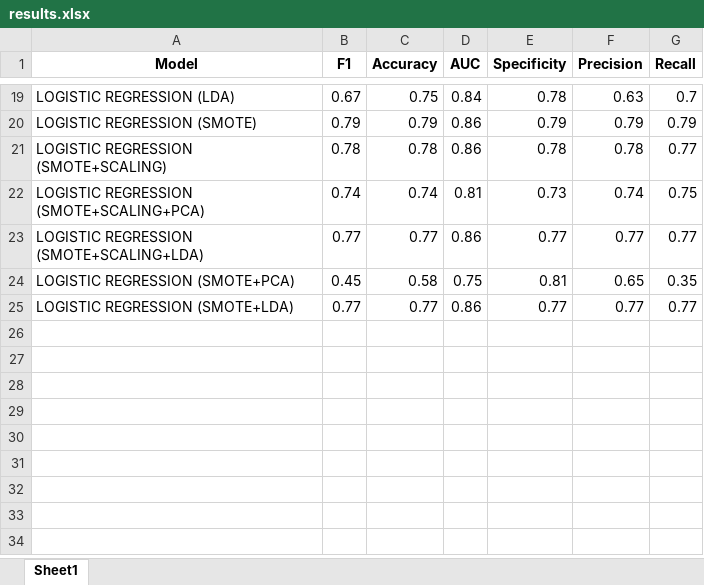
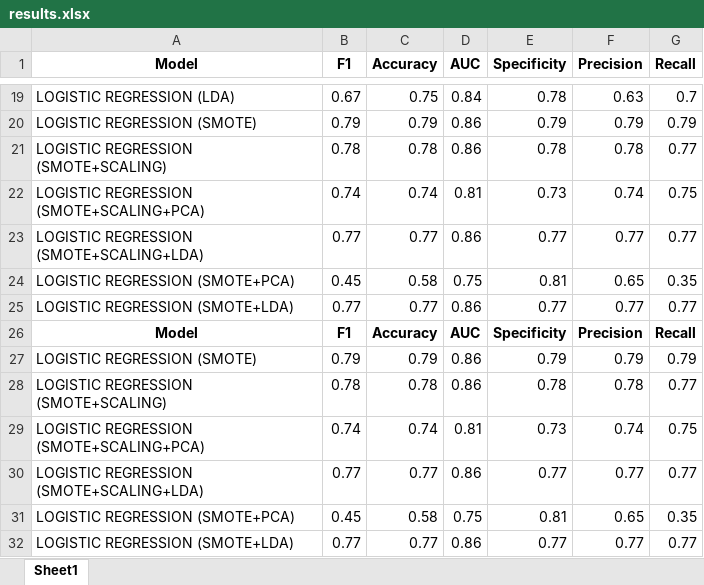
Before and after one commit to MSaidG/redesigned-garbanzo, an Excel workbook: results.xlsx, sheet Sheet1, drawn as a sheet; only a part is shown, gaps mark what is left out; values as stored, in another font and other column widths than the file's, no borders; the diff names each change by its address in the sheet, - before the commit and + after, or states it on an @@ line.

```diff
--- a/results.xlsx (sheet Sheet1)
+++ b/results.xlsx (sheet Sheet1)
+row 26: Model | F1 | Accuracy | AUC | Specificity | Precision | Recall
+row 27: LOGISTIC REGRESSION (SMOTE) | 0.79 | 0.79 | 0.86 | 0.79 | 0.79 | 0.79
+row 28: LOGISTIC REGRESSION (SMOTE+SCALING) | 0.78 | 0.78 | 0.86 | 0.78 | 0.78 | 0.77
+row 29: LOGISTIC REGRESSION (SMOTE+SCALING+PCA) | 0.74 | 0.74 | 0.81 | 0.73 | 0.74 | 0.75
+row 30: LOGISTIC REGRESSION (SMOTE+SCALING+LDA) | 0.77 | 0.77 | 0.86 | 0.77 | 0.77 | 0.77
+row 31: LOGISTIC REGRESSION (SMOTE+PCA) | 0.45 | 0.58 | 0.75 | 0.81 | 0.65 | 0.35
+row 32: LOGISTIC REGRESSION (SMOTE+LDA) | 0.77 | 0.77 | 0.86 | 0.77 | 0.77 | 0.77
```
Also changed, not shown: 2 other files.
